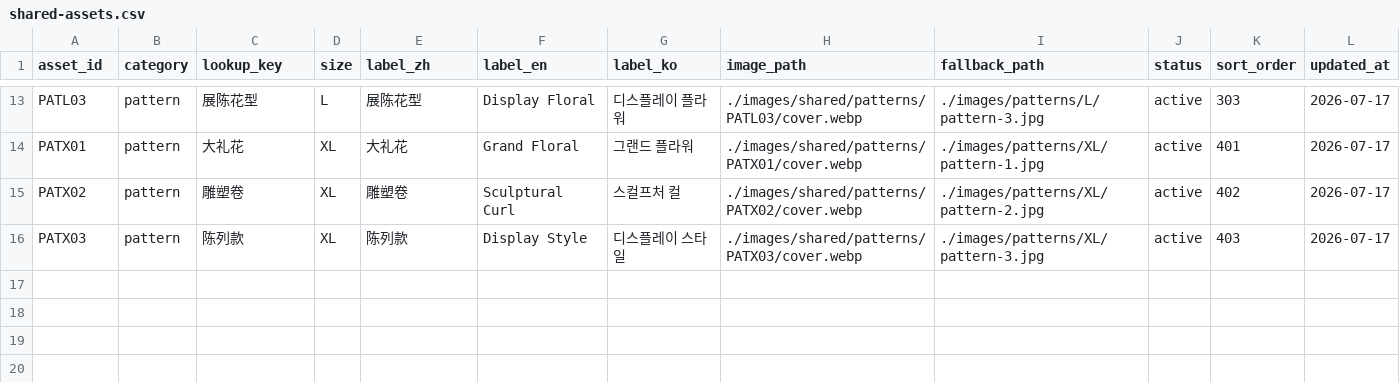
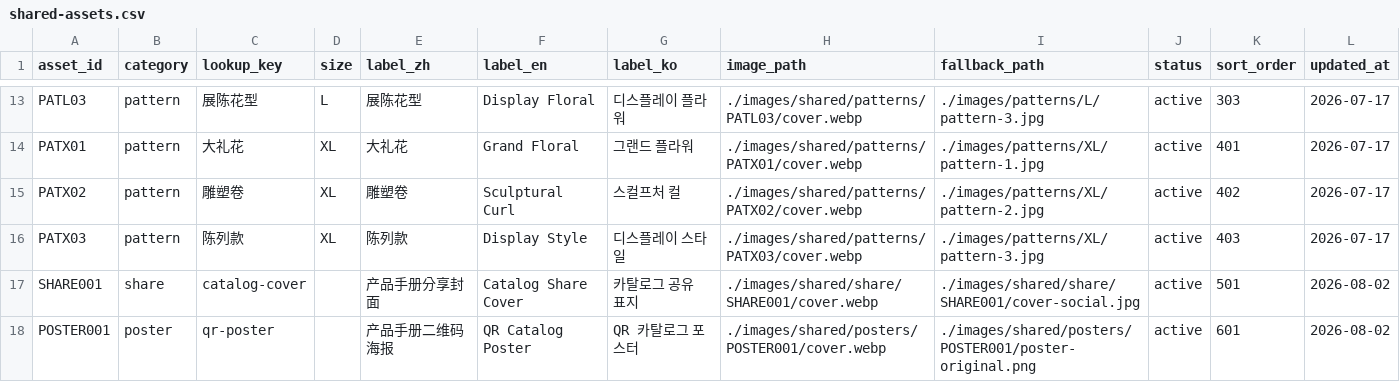
Before and after one commit to fryjin/DREAMLAND-CATALOG, a CSV file: data/shared-assets.csv, drawn as a sheet; only a part is shown, gaps mark what is left out.

Commit message:
Add files via upload

```diff
--- a/data/shared-assets.csv
+++ b/data/shared-assets.csv
@@ -16 +16,3 @@ PATX02,pattern,雕塑卷,XL,雕塑卷,Sculptural Curl,스컬프처 컬,./images/
 PATX03,pattern,陈列款,XL,陈列款,Display Style,디스플레이 스타일,./images/shared/patterns/PATX03/cover.webp,./images/patterns/XL/pattern-3.jpg,active,403,2026-07-17
+SHARE001,share,catalog-cover,,产品手册分享封面,Catalog Share Cover,카탈로그 공유 표지,./images/shared/share/SHARE001/cover.webp,./images/shared/share/SHARE001/cover-social.jpg,active,501,2026-08-02
+POSTER001,poster,qr-poster,,产品手册二维码海报,QR Catalog Poster,QR 카탈로그 포스터,./images/shared/posters/POSTER001/cover.webp,./images/shared/posters/POSTER001/poster-original.png,active,601,2026-08-02
```
